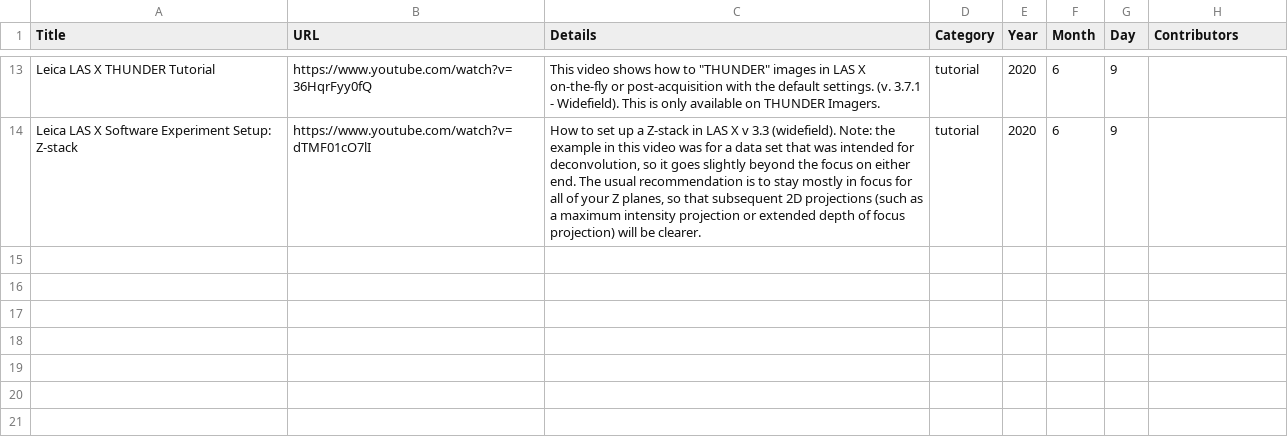
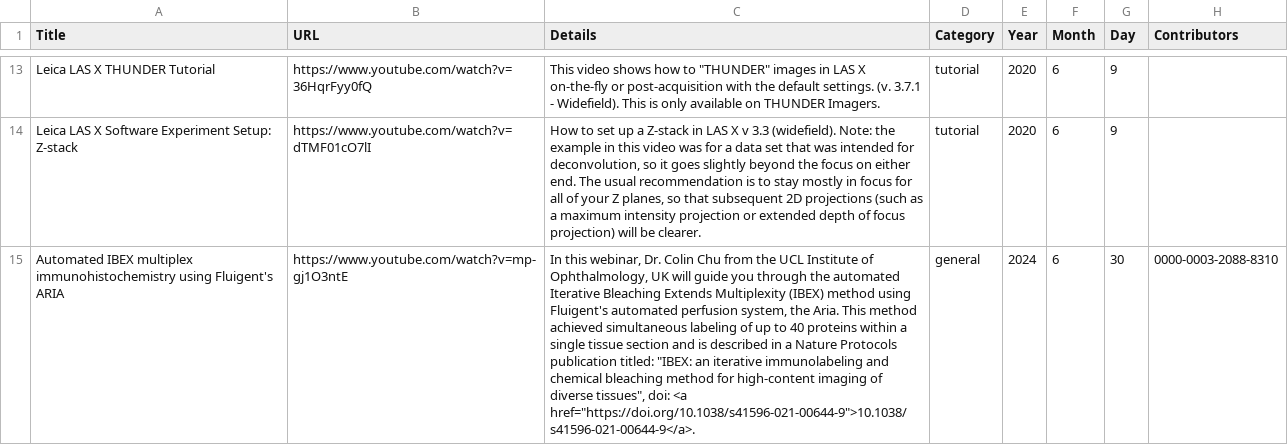
Before and after one commit to IBEXImagingCommunity/ibex_imaging_knowledge_base, a CSV file: data/videos.csv, drawn as a sheet; only a part is shown, gaps mark what is left out; the diff names each change by its address in the sheet, - before the commit and + after, or states it on an @@ line.

Commit message:
Adding video, general talk about automated IBEX with Fluigent's ARIA.

```diff
--- a/data/videos.csv
+++ b/data/videos.csv
+row 15: Automated IBEX multiplex immunohistochemistry using Fluigent's ARIA | https://www.youtube.com/watch?v=mp-gj1O3ntE | In this webinar, Dr. Colin Chu from the UCL Institute of Ophthalmology, UK will guide you through the automated Iterative Bleaching Extends Multiplexity (IBEX) method using Fluigent's automated perfusion system, the Aria. This method achieved simultaneous labeling of up to 40 proteins within a single tissue section and is described in a Nature Protocols publication titled: "IBEX: an iterative immunolabeling and chemical bleaching method for high-content imaging of diverse tissues", doi: <a href="https://doi.org/10.1038/s41596-021-00644-9">10.1038/s41596-021-00644-9</a>. | general | 2024 | 6 | 30 | 0000-0003-2088-8310
```
